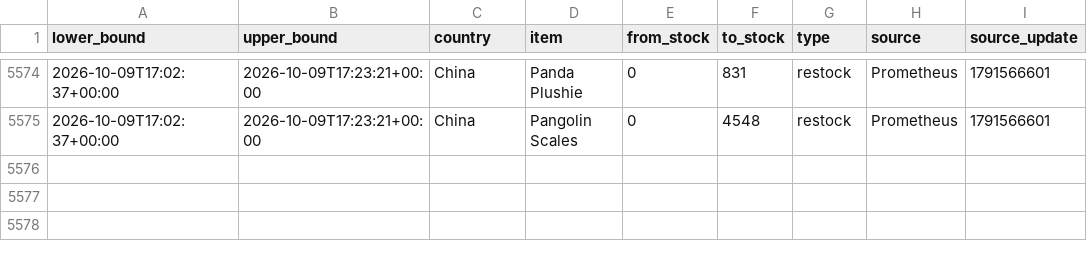
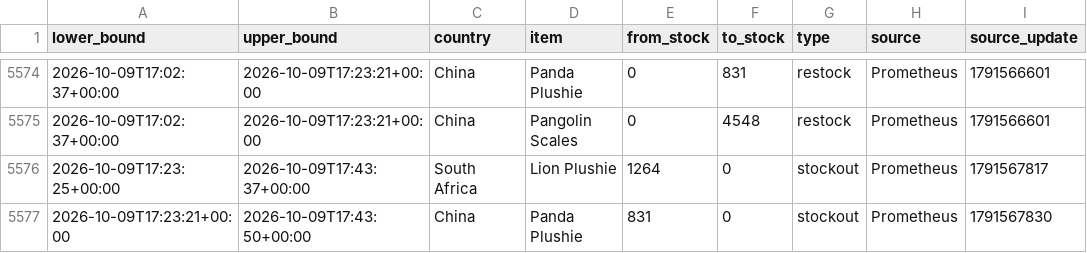
Before and after one commit to hansrsrian/Hans-data-collector, a CSV file: data/transitions.csv, drawn as a sheet; only a part is shown, gaps mark what is left out.

Commit message:
Data measurement

```diff
--- a/data/transitions.csv
+++ b/data/transitions.csv
@@ -5575 +5575,3 @@ lower_bound,upper_bound,country,item,from_stock,to_stock,type,source,source_upda
 2026-10-09T17:02:37+00:00,2026-10-09T17:23:21+00:00,China,Pangolin Scales,0,4548,restock,Prometheus,1791566601
+2026-10-09T17:23:25+00:00,2026-10-09T17:43:37+00:00,South Africa,Lion Plushie,1264,0,stockout,Prometheus,1791567817
+2026-10-09T17:23:21+00:00,2026-10-09T17:43:50+00:00,China,Panda Plushie,831,0,stockout,Prometheus,1791567830
```
Also changed, not shown: data/source_health.csv, 4 other files.
